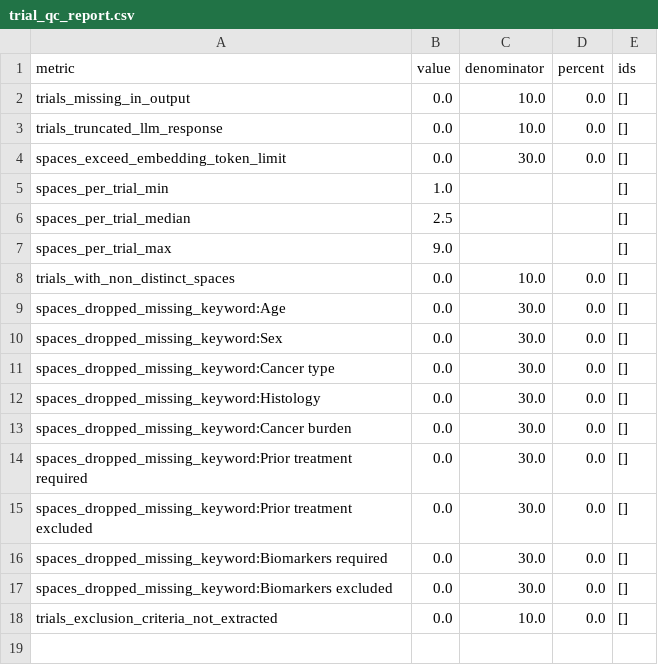
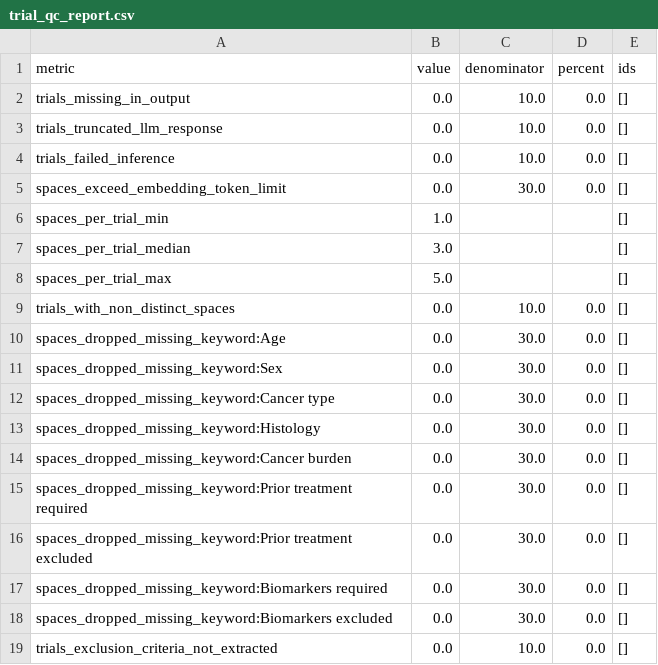
Before and after one commit to dfci/matchminer-ai-inference, a CSV file: examples/output/trial_qc_report.csv, drawn as a sheet.

Commit message:
regenerate trial example artifacts

```diff
--- a/examples/output/trial_qc_report.csv
+++ b/examples/output/trial_qc_report.csv
@@ -3,6 +3,7 @@ trials_missing_in_output,0.0,10.0,0.0,[]
 trials_truncated_llm_response,0.0,10.0,0.0,[]
+trials_failed_inference,0.0,10.0,0.0,[]
 spaces_exceed_embedding_token_limit,0.0,30.0,0.0,[]
 spaces_per_trial_min,1.0,,,[]
-spaces_per_trial_median,2.5,,,[]
-spaces_per_trial_max,9.0,,,[]
+spaces_per_trial_median,3.0,,,[]
+spaces_per_trial_max,5.0,,,[]
 trials_with_non_distinct_spaces,0.0,10.0,0.0,[]
```
Also changed, not shown: 3 other files.
